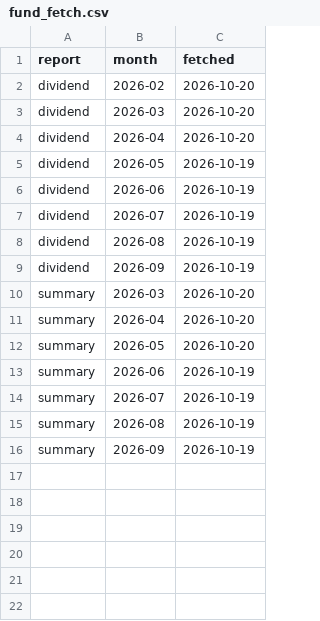
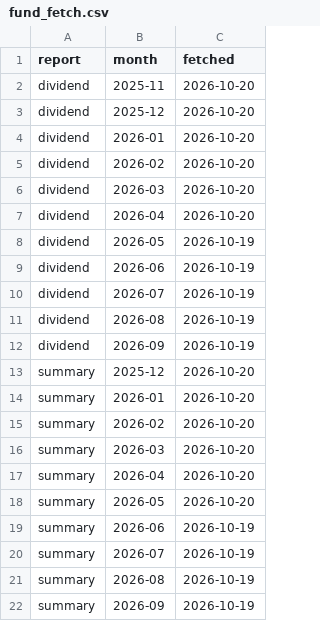
Before and after one commit to breezeflow-tw/breezeflow-data, a CSV file: data/history/fund_fetch.csv, drawn as a sheet; the diff names each change by its address in the sheet, - before the commit and + after, or states it on an @@ line.

```diff
--- a/data/history/fund_fetch.csv
+++ b/data/history/fund_fetch.csv
+row 2: dividend | 2025-11 | 2026-10-20
+row 3: dividend | 2025-12 | 2026-10-20
+row 4: dividend | 2026-01 | 2026-10-20
+row 13: summary | 2025-12 | 2026-10-20
+row 14: summary | 2026-01 | 2026-10-20
+row 15: summary | 2026-02 | 2026-10-20
```
Also changed, not shown: data/history/daily/2026-10-16.csv, data/history/daily/2026-10-19.csv, 10 other files.
